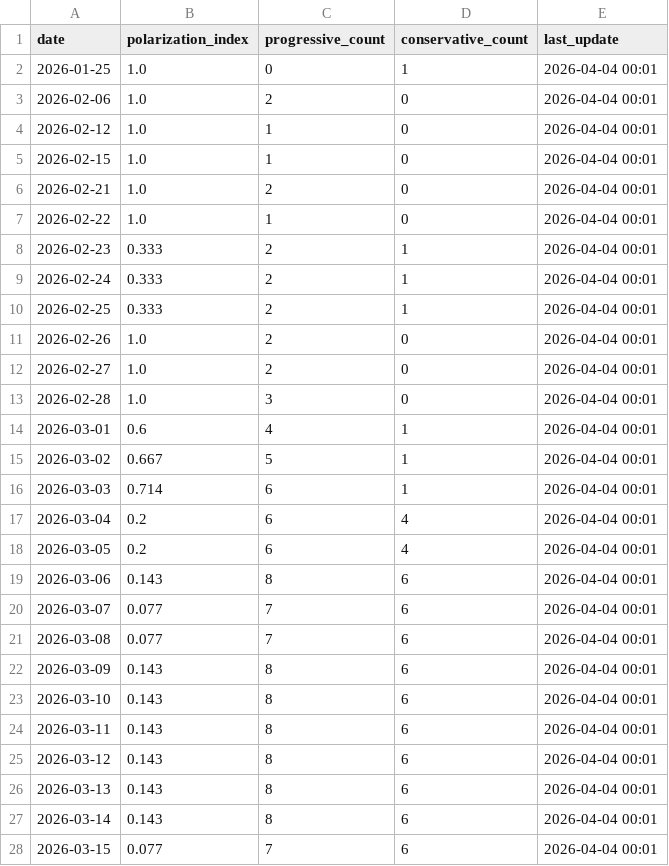
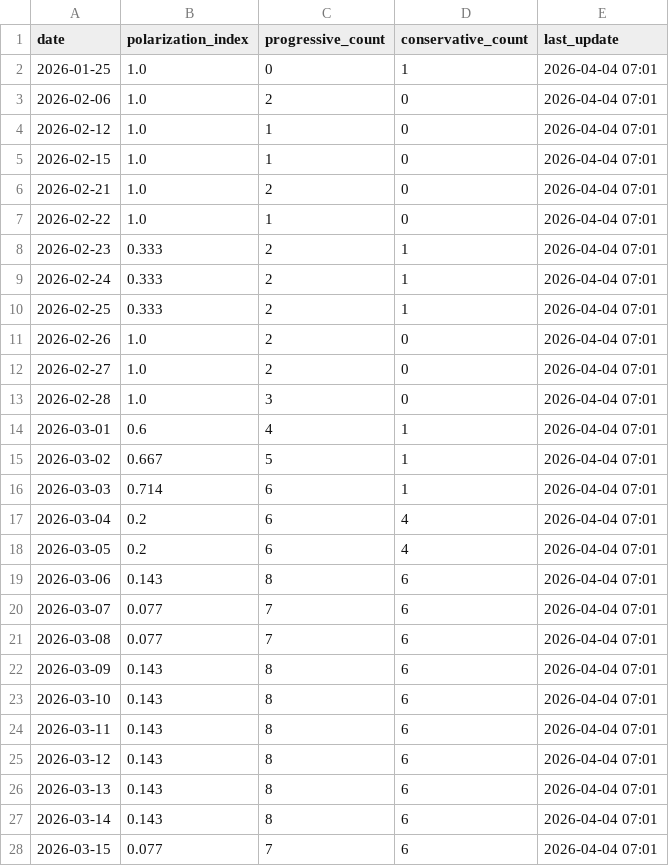
Before and after one commit to mcasrom/SIEG-Politica-Nacional-, a CSV file: data/export/nr/polarization_summary.csv, drawn as a sheet; only a part is shown; the diff covers the shown part only.

```diff
--- a/data/export/nr/polarization_summary.csv
+++ b/data/export/nr/polarization_summary.csv
@@ -1,28 +1,28 @@
 date,polarization_index,progressive_count,conservative_count,last_update
-2026-01-25,1.0,0,1,2026-04-04 00:01
-2026-02-06,1.0,2,0,2026-04-04 00:01
-2026-02-12,1.0,1,0,2026-04-04 00:01
-2026-02-15,1.0,1,0,2026-04-04 00:01
-2026-02-21,1.0,2,0,2026-04-04 00:01
-2026-02-22,1.0,1,0,2026-04-04 00:01
-2026-02-23,0.333,2,1,2026-04-04 00:01
-2026-02-24,0.333,2,1,2026-04-04 00:01
-2026-02-25,0.333,2,1,2026-04-04 00:01
-2026-02-26,1.0,2,0,2026-04-04 00:01
-2026-02-27,1.0,2,0,2026-04-04 00:01
-2026-02-28,1.0,3,0,2026-04-04 00:01
-2026-03-01,0.6,4,1,2026-04-04 00:01
-2026-03-02,0.667,5,1,2026-04-04 00:01
-2026-03-03,0.714,6,1,2026-04-04 00:01
-2026-03-04,0.2,6,4,2026-04-04 00:01
-2026-03-05,0.2,6,4,2026-04-04 00:01
-2026-03-06,0.143,8,6,2026-04-04 00:01
-2026-03-07,0.077,7,6,2026-04-04 00:01
-2026-03-08,0.077,7,6,2026-04-04 00:01
-2026-03-09,0.143,8,6,2026-04-04 00:01
-2026-03-10,0.143,8,6,2026-04-04 00:01
-2026-03-11,0.143,8,6,2026-04-04 00:01
-2026-03-12,0.143,8,6,2026-04-04 00:01
-2026-03-13,0.143,8,6,2026-04-04 00:01
-2026-03-14,0.143,8,6,2026-04-04 00:01
-2026-03-15,0.077,7,6,2026-04-04 00:01
+2026-01-25,1.0,0,1,2026-04-04 07:01
+2026-02-06,1.0,2,0,2026-04-04 07:01
+2026-02-12,1.0,1,0,2026-04-04 07:01
+2026-02-15,1.0,1,0,2026-04-04 07:01
+2026-02-21,1.0,2,0,2026-04-04 07:01
+2026-02-22,1.0,1,0,2026-04-04 07:01
+2026-02-23,0.333,2,1,2026-04-04 07:01
+2026-02-24,0.333,2,1,2026-04-04 07:01
+2026-02-25,0.333,2,1,2026-04-04 07:01
+2026-02-26,1.0,2,0,2026-04-04 07:01
+2026-02-27,1.0,2,0,2026-04-04 07:01
+2026-02-28,1.0,3,0,2026-04-04 07:01
+2026-03-01,0.6,4,1,2026-04-04 07:01
+2026-03-02,0.667,5,1,2026-04-04 07:01
+2026-03-03,0.714,6,1,2026-04-04 07:01
+2026-03-04,0.2,6,4,2026-04-04 07:01
+2026-03-05,0.2,6,4,2026-04-04 07:01
+2026-03-06,0.143,8,6,2026-04-04 07:01
+2026-03-07,0.077,7,6,2026-04-04 07:01
+2026-03-08,0.077,7,6,2026-04-04 07:01
+2026-03-09,0.143,8,6,2026-04-04 07:01
+2026-03-10,0.143,8,6,2026-04-04 07:01
+2026-03-11,0.143,8,6,2026-04-04 07:01
+2026-03-12,0.143,8,6,2026-04-04 07:01
+2026-03-13,0.143,8,6,2026-04-04 07:01
+2026-03-14,0.143,8,6,2026-04-04 07:01
+2026-03-15,0.077,7,6,2026-04-04 07:01
```
Also changed, not shown: 1 added row and 19 edited cells elsewhere in this file, data/export/nr/coordination_alerts.csv, data/export/nr/disinfo_alerts.csv, 8 other files.
